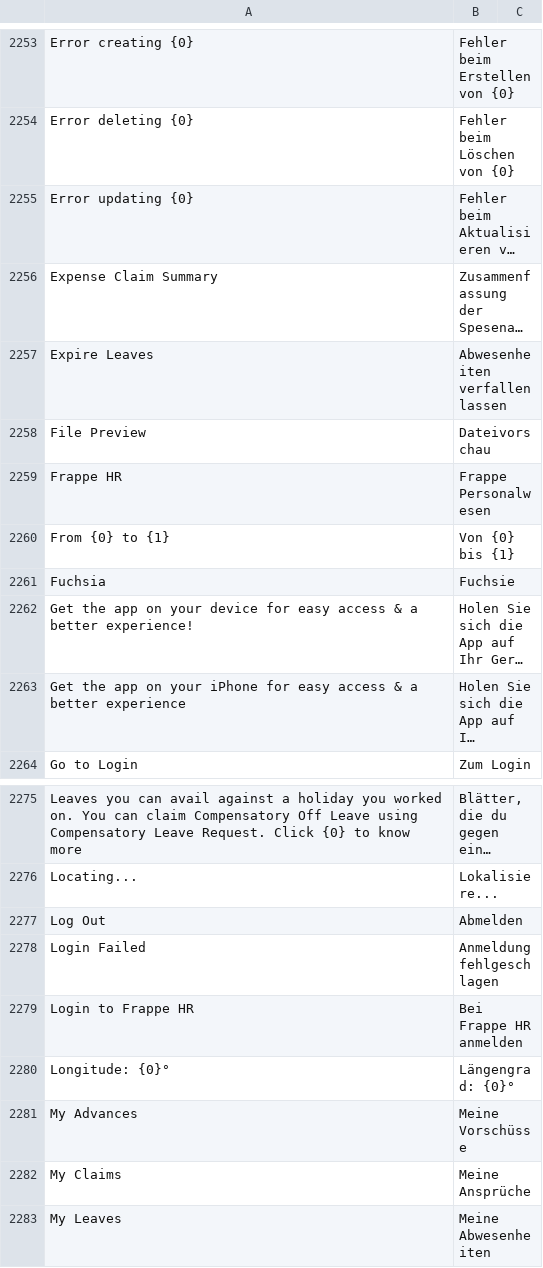
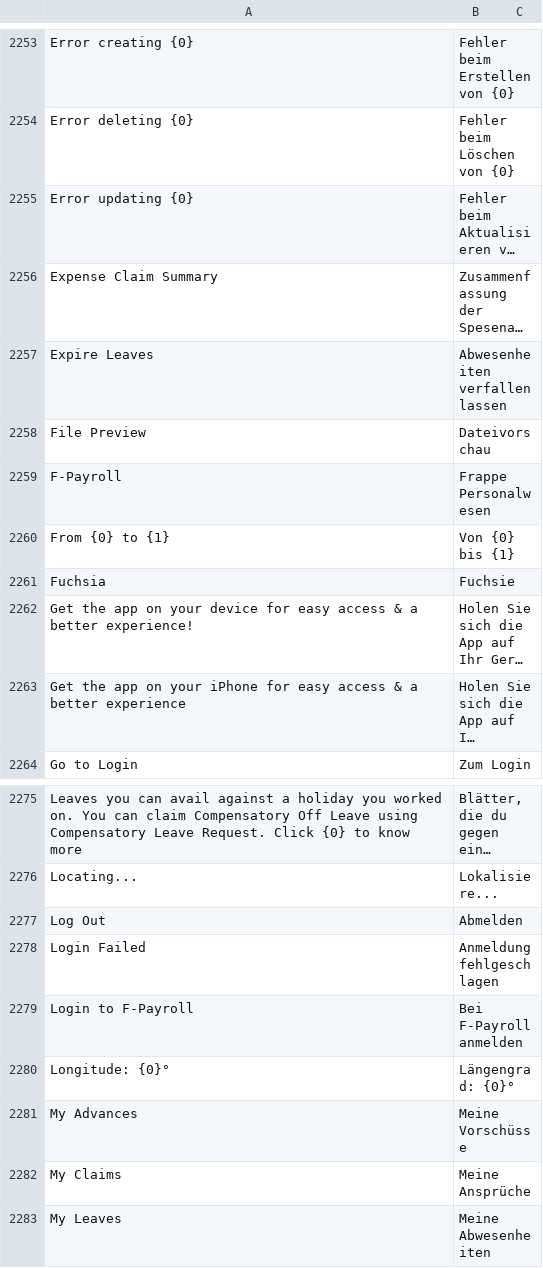
Before and after one commit to stephencoduor/hrms, a CSV file: hrms/translations/de.csv, drawn as a sheet; only a part is shown, gaps mark what is left out; long unchanged cells end in ….

```diff
--- a/hrms/translations/de.csv
+++ b/hrms/translations/de.csv
@@ -2308,3 +2308,3 @@ Expire Leaves,Abwesenheiten verfallen lassen,
 File Preview,Dateivorschau,
-Frappe HR,Frappe Personalwesen,
+F-Payroll,Frappe Personalwesen,
 From {0} to {1},Von {0} bis {1},
@@ -2328,3 +2328,3 @@ Log Out,Abmelden,
 Login Failed,Anmeldung fehlgeschlagen,
-Login to Frappe HR,Bei Frappe HR anmelden,
+Login to F-Payroll,Bei F-Payroll anmelden,
 Longitude: {0}°,Längengrad: {0}°,
```
Also changed, not shown: hrms/translations/bs.csv, hrms/translations/fa.csv, 16 other files.
